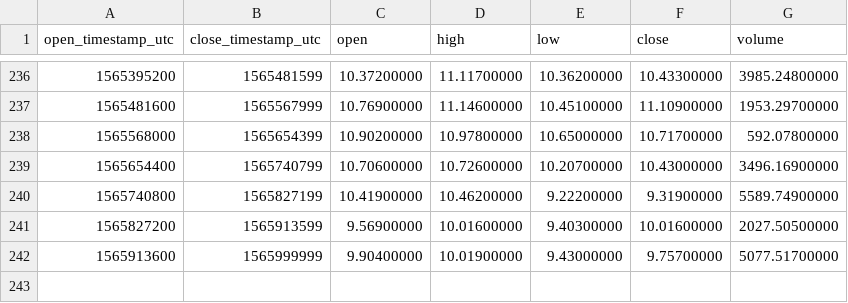
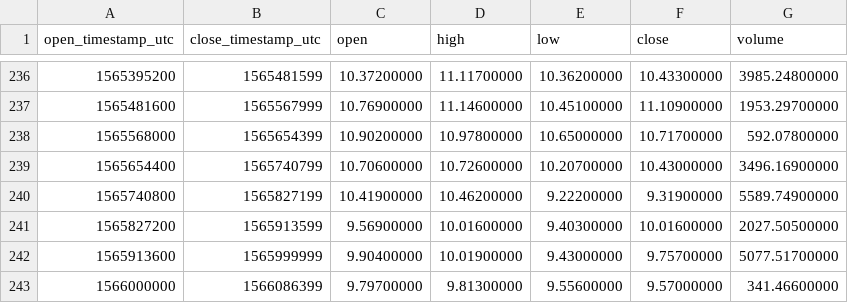
Before and after one commit to cryptobigbro/binance-NEOTUSD, a CSV file: binance-NEOTUSD-1d.csv, drawn as a sheet; only a part is shown, gaps mark what is left out.

```diff
--- a/binance-NEOTUSD-1d.csv
+++ b/binance-NEOTUSD-1d.csv
@@ -242 +242,2 @@ open_timestamp_utc,close_timestamp_utc,open,high,low,close,volume
 1565913600,1565999999,9.90400000,10.01900000,9.43000000,9.75700000,5077.51700000
+1566000000,1566086399,9.79700000,9.81300000,9.55600000,9.57000000,341.46600000
```
Also changed, not shown: binance-NEOTUSD-1h.csv.
